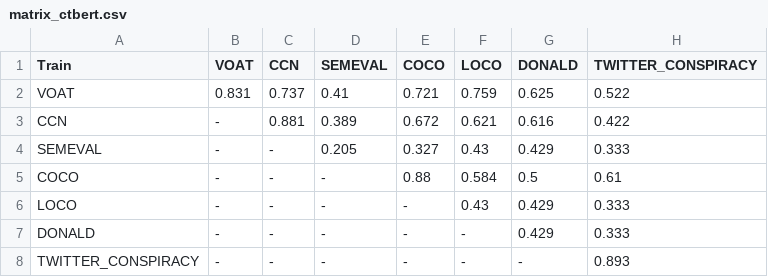
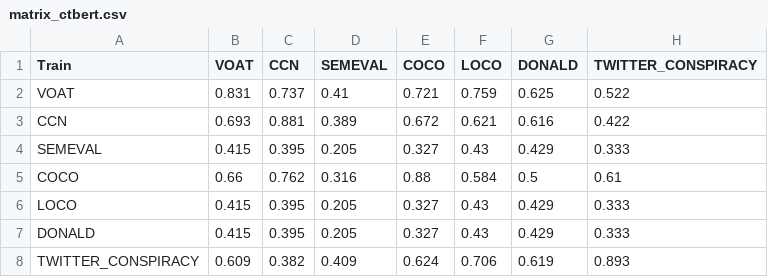
Before and after one commit to oksa-sy/conspiracy_benchmark, a CSV file: reports/metrics/matrix_ctbert.csv, drawn as a sheet.

Commit message:
added CT-BERT cross-domain evaluation full matrix and detailed metrics

```diff
--- a/reports/metrics/matrix_ctbert.csv
+++ b/reports/metrics/matrix_ctbert.csv
@@ -2,7 +2,7 @@ Train,VOAT,CCN,SEMEVAL,COCO,LOCO,DONALD,TWITTER_CONSPIRACY
 VOAT,0.831,0.737,0.41,0.721,0.759,0.625,0.522
-CCN,-,0.881,0.389,0.672,0.621,0.616,0.422
-SEMEVAL,-,-,0.205,0.327,0.43,0.429,0.333
-COCO,-,-,-,0.88,0.584,0.5,0.61
-LOCO,-,-,-,-,0.43,0.429,0.333
-DONALD,-,-,-,-,-,0.429,0.333
-TWITTER_CONSPIRACY,-,-,-,-,-,-,0.893
+CCN,0.693,0.881,0.389,0.672,0.621,0.616,0.422
+SEMEVAL,0.415,0.395,0.205,0.327,0.43,0.429,0.333
+COCO,0.66,0.762,0.316,0.88,0.584,0.5,0.61
+LOCO,0.415,0.395,0.205,0.327,0.43,0.429,0.333
+DONALD,0.415,0.395,0.205,0.327,0.43,0.429,0.333
+TWITTER_CONSPIRACY,0.609,0.382,0.409,0.624,0.706,0.619,0.893
```
Also changed, not shown: 1 other file.
